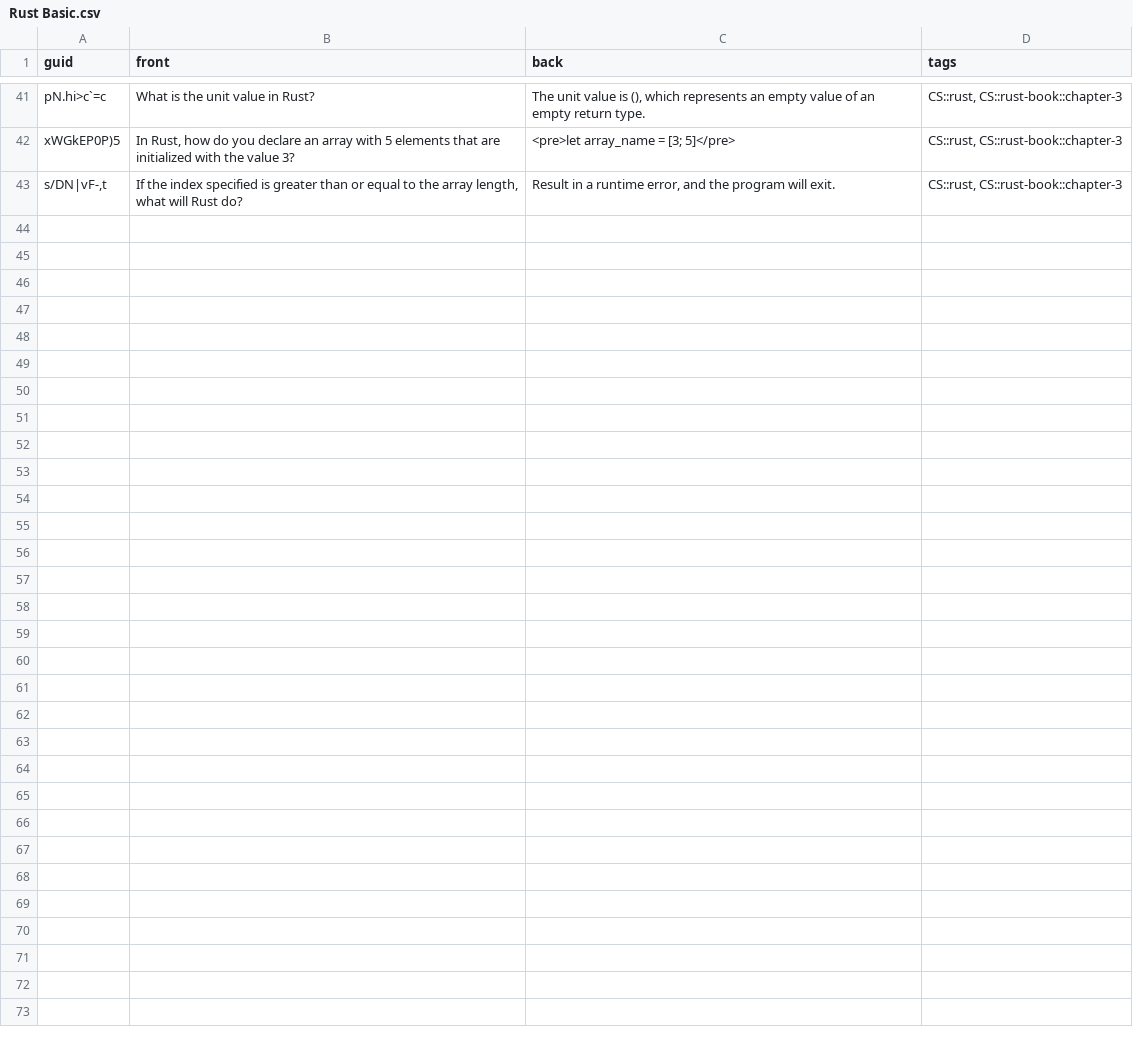
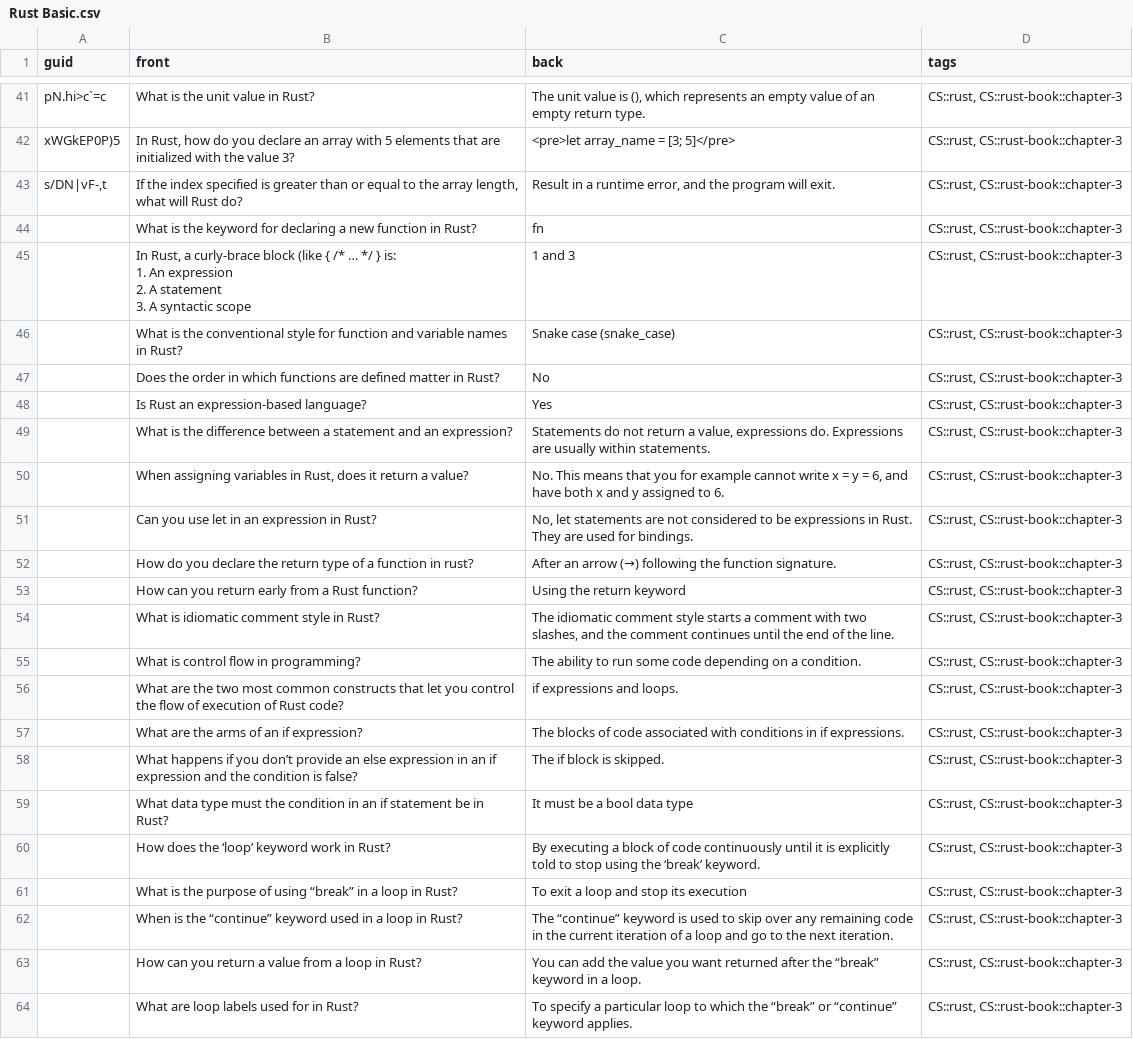
Before and after one commit to kevinvinther/Flashcards, a CSV file: src/data/Rust Basic.csv, drawn as a sheet; only a part is shown, gaps mark what is left out.

Commit message:
Add new rust cards for rest of chapter 1

```diff
--- a/src/data/Rust Basic.csv
+++ b/src/data/Rust Basic.csv
@@ -43 +43,25 @@ xWGkEP0P)5,"In Rust, how do you declare an array with 5 elements that are initia
 "s/DN|vF-,t","If the index specified is greater than or equal to the array length, what will Rust do?","Result in a runtime error, and the program will exit.","CS::rust, CS::rust-book::chapter-3"
+,What is the keyword for declaring a new function in Rust?,fn,"CS::rust, CS::rust-book::chapter-3"
+,"In Rust, a curly-brace block (like { /* … */ } is:
+1. An expression
+2. A statement
+3. A syntactic scope",1 and 3,"CS::rust, CS::rust-book::chapter-3"
+,What is the conventional style for function and variable names in Rust?,Snake case (snake_case),"CS::rust, CS::rust-book::chapter-3"
+,Does the order in which functions are defined matter in Rust? ,No,"CS::rust, CS::rust-book::chapter-3"
+,Is Rust an expression-based language?,Yes,"CS::rust, CS::rust-book::chapter-3"
+,What is the difference between a statement and an expression?,"Statements do not return a value, expressions do. Expressions are usually within statements.","CS::rust, CS::rust-book::chapter-3"
+,"When assigning variables in Rust, does it return a value?","No. This means that you for example cannot write x = y = 6, and have both x and y assigned to 6.","CS::rust, CS::rust-book::chapter-3"
+,Can you use let in an expression in Rust?,"No, let statements are not considered to be expressions in Rust. They are used for bindings. ","CS::rust, CS::rust-book::chapter-3"
+,How do you declare the return type of a function in rust?,After an arrow (→) following the function signature.,"CS::rust, CS::rust-book::chapter-3"
+,How can you return early from a Rust function?,Using the return keyword,"CS::rust, CS::rust-book::chapter-3"
+,What is idiomatic comment style in Rust?,"The idiomatic comment style starts a comment with two slashes, and the comment continues until the end of the line. ","CS::rust, CS::rust-book::chapter-3"
+,What is control flow in programming?,The ability to run some code depending on a condition.,"CS::rust, CS::rust-book::chapter-3"
+,What are the two most common constructs that let you control the flow of execution of Rust code?,if expressions and loops.,"CS::rust, CS::rust-book::chapter-3"
+,What are the arms of an if expression?,The blocks of code associated with conditions in if expressions.,"CS::rust, CS::rust-book::chapter-3"
+,What happens if you don’t provide an else expression in an if expression and the condition is false?,The if block is skipped.,"CS::rust, CS::rust-book::chapter-3"
+,What data type must the condition in an if statement be in Rust?,It must be a bool data type,"CS::rust, CS::rust-book::chapter-3"
+,How does the ‘loop’ keyword work in Rust?,By executing a block of code continuously until it is explicitly told to stop using the ‘break’ keyword.,"CS::rust, CS::rust-book::chapter-3"
+,What is the purpose of using “break” in a loop in Rust?,To exit a loop and stop its execution,"CS::rust, CS::rust-book::chapter-3"
+,When is the “continue” keyword used in a loop in Rust?,The “continue” keyword is used to skip over any remaining code in the current iteration of a loop and go to the next iteration.,"CS::rust, CS::rust-book::chapter-3"
+,How can you return a value from a loop in Rust?,You can add the value you want returned after the “break” keyword in a loop.,"CS::rust, CS::rust-book::chapter-3"
+,What are loop labels used for in Rust?,To specify a particular loop to which the “break” or “continue” keyword applies.,"CS::rust, CS::rust-book::chapter-3"
```
